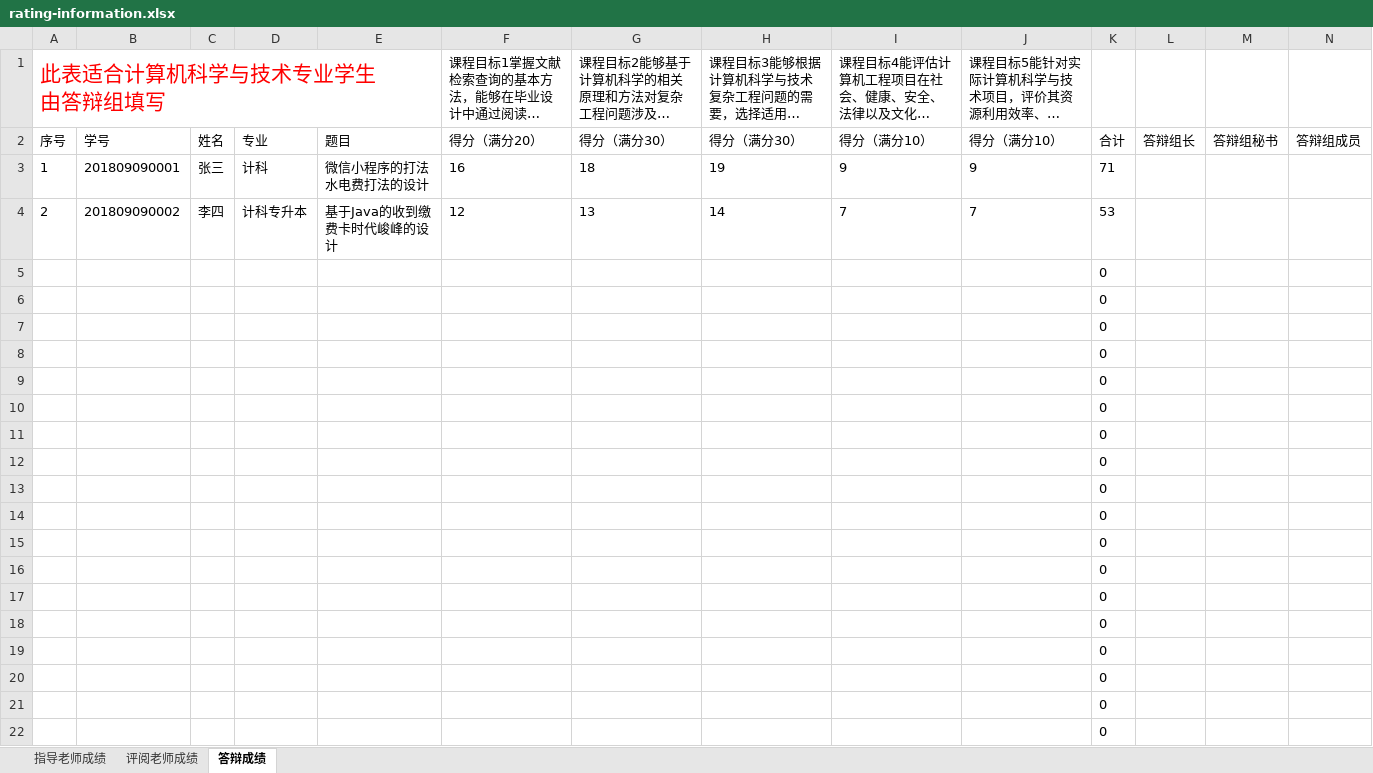
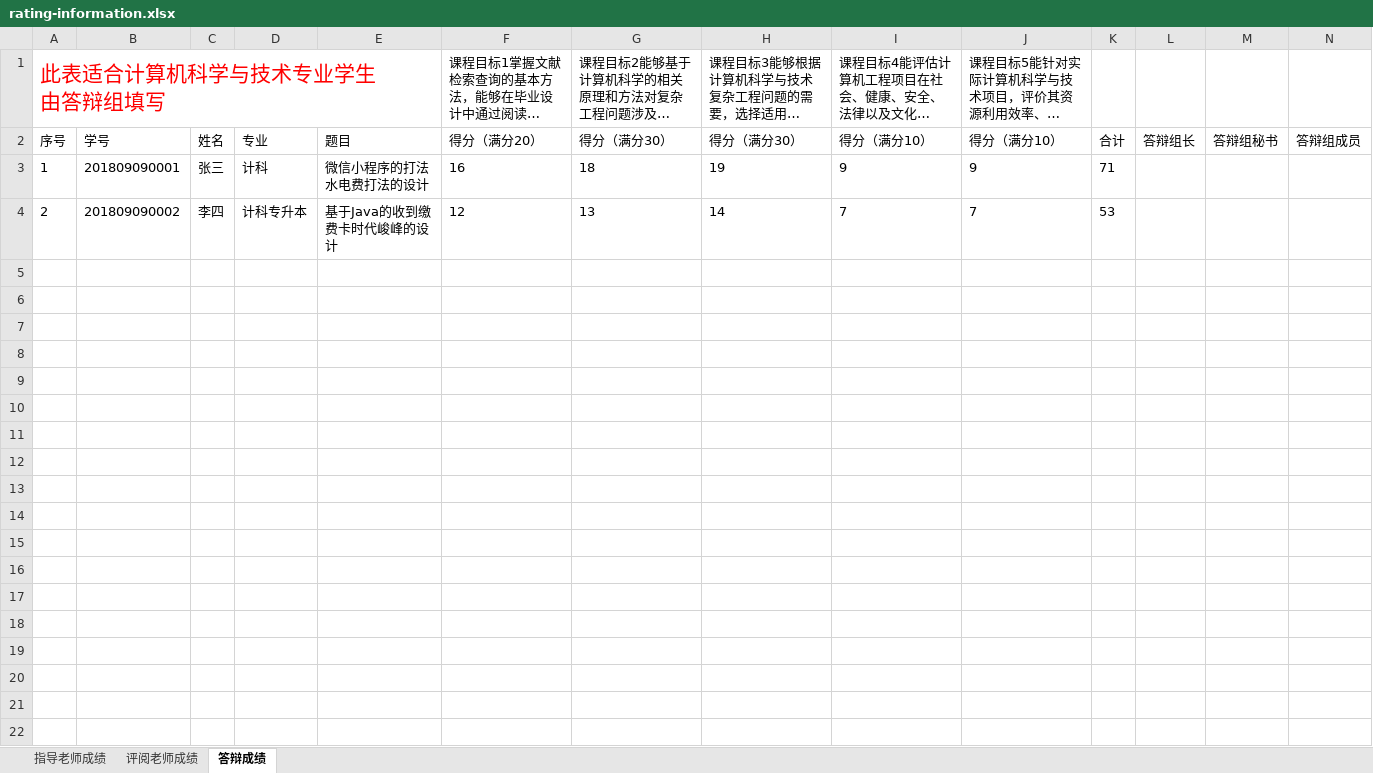
Before and after one commit to b84955189/ThesisSummarizing, an Excel workbook: template/rating-information.xlsx, sheet 答辩成绩, drawn as a sheet; only a part is shown; long unchanged cells end in …; values as stored, in another font and other column widths than the file's, no borders; the diff covers the shown part only; the diff names each change by its address in the sheet, - before the commit and + after, or states it on an @@ line.

```diff
--- a/template/rating-information.xlsx (sheet 答辩成绩)
+++ b/template/rating-information.xlsx (sheet 答辩成绩)
-row 5:  |  |  |  |  |  |  |  |  |  | 0
-row 6:  |  |  |  |  |  |  |  |  |  | 0
-row 7:  |  |  |  |  |  |  |  |  |  | 0
-row 8:  |  |  |  |  |  |  |  |  |  | 0
-row 9:  |  |  |  |  |  |  |  |  |  | 0
-row 10:  |  |  |  |  |  |  |  |  |  | 0
-row 11:  |  |  |  |  |  |  |  |  |  | 0
-row 12:  |  |  |  |  |  |  |  |  |  | 0
-row 13:  |  |  |  |  |  |  |  |  |  | 0
-row 14:  |  |  |  |  |  |  |  |  |  | 0
-row 15:  |  |  |  |  |  |  |  |  |  | 0
-row 16:  |  |  |  |  |  |  |  |  |  | 0
-row 17:  |  |  |  |  |  |  |  |  |  | 0
-row 18:  |  |  |  |  |  |  |  |  |  | 0
-row 19:  |  |  |  |  |  |  |  |  |  | 0
-row 20:  |  |  |  |  |  |  |  |  |  | 0
-row 21:  |  |  |  |  |  |  |  |  |  | 0
-row 22:  |  |  |  |  |  |  |  |  |  | 0
```
Also changed, not shown: 854 removed rows elsewhere in this sheet, sheet 评阅老师成绩, sheet 指导老师成绩, 2 other files.
